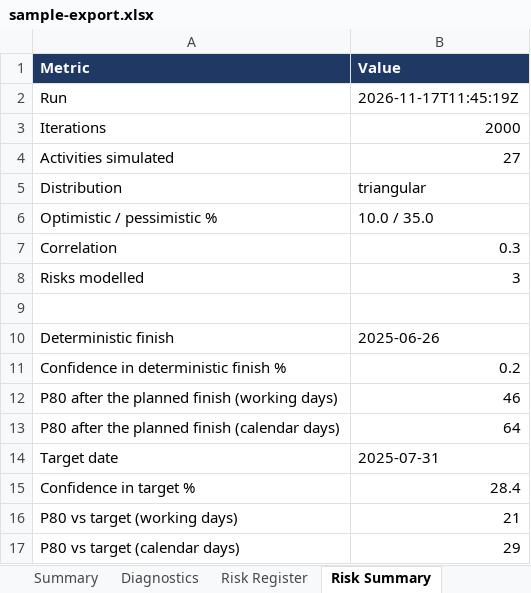
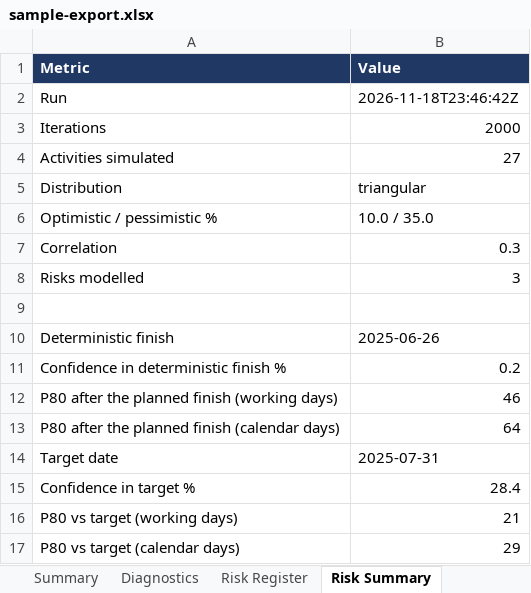
Before and after one commit to rauf007-fusion/rauf007-fusion.github.io, an Excel workbook: demo/demo-data/sample-export.xlsx, sheet Risk Summary, drawn as a sheet; values as stored, in another font and other column widths than the file's, no borders; the diff names each change by its address in the sheet, - before the commit and + after, or states it on an @@ line.

Commit message:
Demo: the assistant's built-in reports

```diff
--- a/demo/demo-data/sample-export.xlsx (sheet Risk Summary)
+++ b/demo/demo-data/sample-export.xlsx (sheet Risk Summary)
-B2 (Value): 2026-11-17T11:45:19Z
+B2 (Value): 2026-11-18T23:46:42Z
```
Also changed, not shown: demo/demo-data/sample-update-workbook.xlsx, 20 other files.
